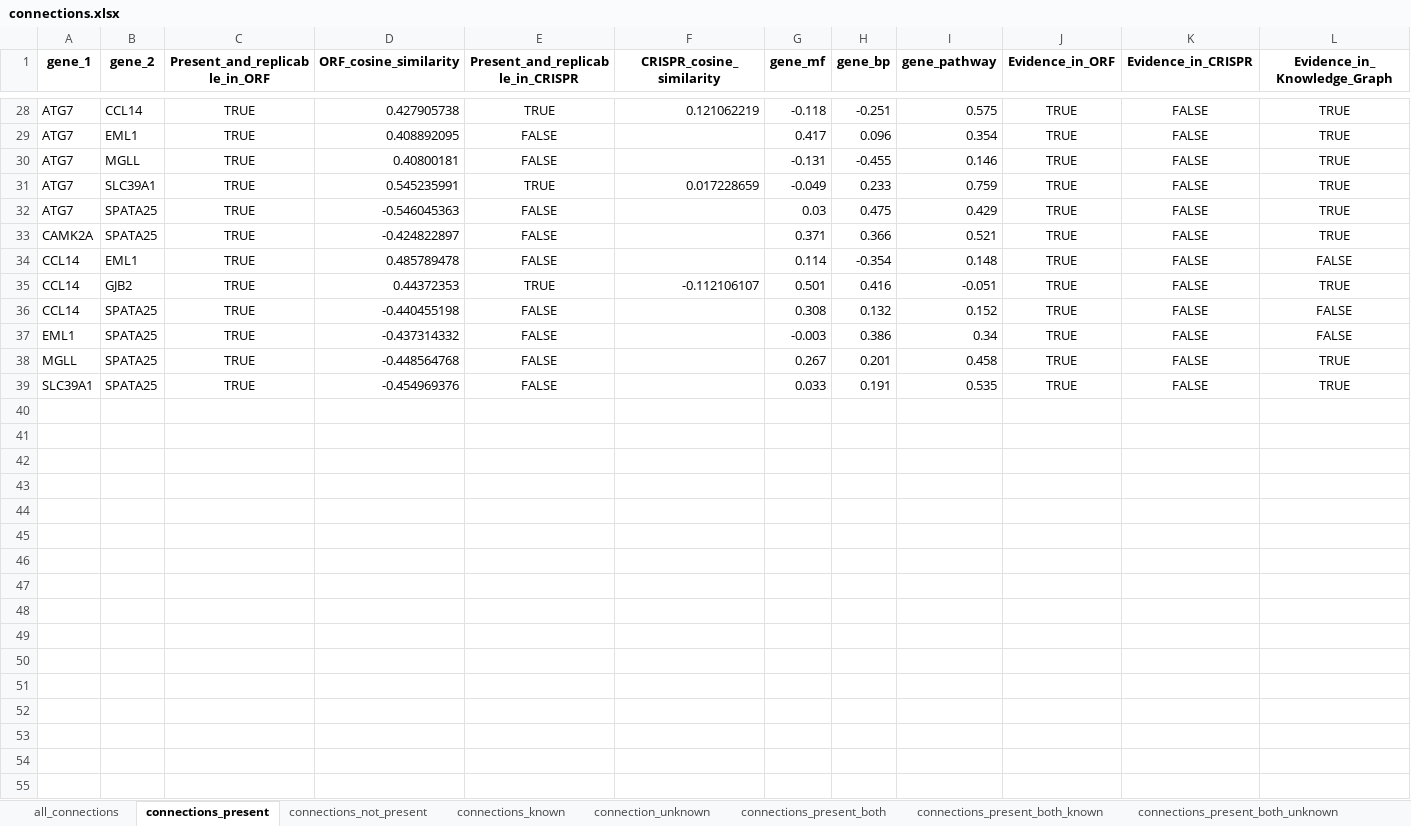
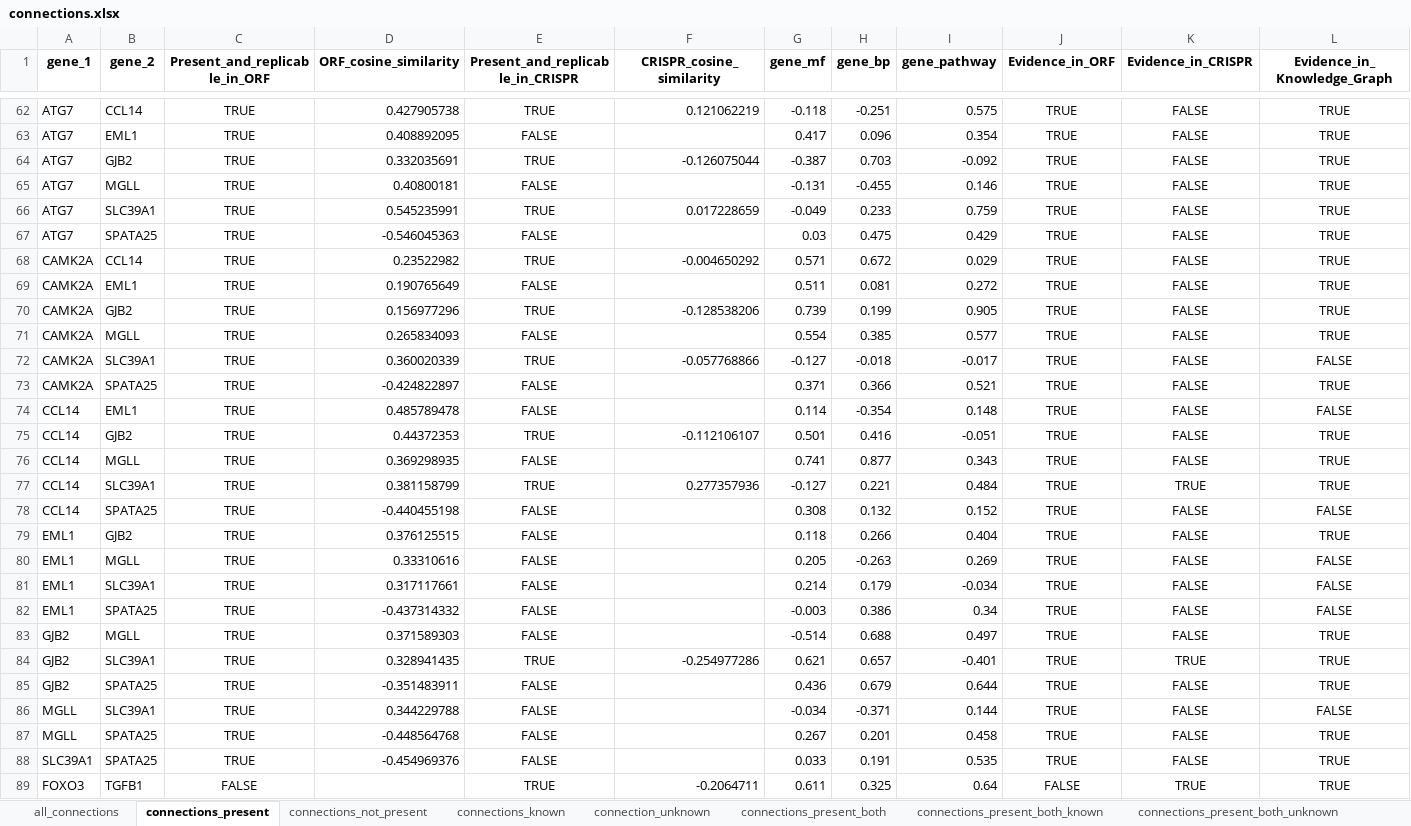
Before and after one commit to jump-cellpainting/2024_Chandrasekaran_Morphmap, an Excel workbook: 07.compute-cosine-similarities/output/connections.xlsx, sheet connections_present, drawn as a sheet; only a part is shown, gaps mark what is left out; values as stored, in another font and other column widths than the file's, no borders; the diff covers the shown part only; the diff names each change by its address in the sheet, - before the commit and + after, or states it on an @@ line.

```diff
--- a/07.compute-cosine-similarities/output/connections.xlsx (sheet connections_present)
+++ b/07.compute-cosine-similarities/output/connections.xlsx (sheet connections_present)
+row 64: ATG7 | GJB2 | TRUE | 0.332035691 | TRUE | -0.126075044 | -0.387 | 0.703 | -0.092 | TRUE | FALSE | TRUE
+row 68: CAMK2A | CCL14 | TRUE | 0.23522982 | TRUE | -0.004650292 | 0.571 | 0.672 | 0.029 | TRUE | FALSE | TRUE
+row 69: CAMK2A | EML1 | TRUE | 0.190765649 | FALSE |  | 0.511 | 0.081 | 0.272 | TRUE | FALSE | TRUE
+row 70: CAMK2A | GJB2 | TRUE | 0.156977296 | TRUE | -0.128538206 | 0.739 | 0.199 | 0.905 | TRUE | FALSE | TRUE
+row 71: CAMK2A | MGLL | TRUE | 0.265834093 | FALSE |  | 0.554 | 0.385 | 0.577 | TRUE | FALSE | TRUE
+row 72: CAMK2A | SLC39A1 | TRUE | 0.360020339 | TRUE | -0.057768866 | -0.127 | -0.018 | -0.017 | TRUE | FALSE | FALSE
+row 76: CCL14 | MGLL | TRUE | 0.369298935 | FALSE |  | 0.741 | 0.877 | 0.343 | TRUE | FALSE | TRUE
+row 77: CCL14 | SLC39A1 | TRUE | 0.381158799 | TRUE | 0.277357936 | -0.127 | 0.221 | 0.484 | TRUE | TRUE | TRUE
+row 79: EML1 | GJB2 | TRUE | 0.376125515 | FALSE |  | 0.118 | 0.266 | 0.404 | TRUE | FALSE | TRUE
+row 80: EML1 | MGLL | TRUE | 0.33310616 | FALSE |  | 0.205 | -0.263 | 0.269 | TRUE | FALSE | FALSE
+row 81: EML1 | SLC39A1 | TRUE | 0.317117661 | FALSE |  | 0.214 | 0.179 | -0.034 | TRUE | FALSE | FALSE
+row 83: GJB2 | MGLL | TRUE | 0.371589303 | FALSE |  | -0.514 | 0.688 | 0.497 | TRUE | FALSE | TRUE
+row 84: GJB2 | SLC39A1 | TRUE | 0.328941435 | TRUE | -0.254977286 | 0.621 | 0.657 | -0.401 | TRUE | TRUE | TRUE
+row 85: GJB2 | SPATA25 | TRUE | -0.351483911 | FALSE |  | 0.436 | 0.679 | 0.644 | TRUE | FALSE | TRUE
+row 86: MGLL | SLC39A1 | TRUE | 0.344229788 | FALSE |  | -0.034 | -0.371 | 0.144 | TRUE | FALSE | FALSE
+row 89: FOXO3 | TGFB1 | FALSE |  | TRUE | -0.2064711 | 0.611 | 0.325 | 0.64 | FALSE | TRUE | TRUE
```
Also changed, not shown: 34 added rows and 4 edited cells elsewhere in this sheet, sheet connections_not_present, sheet connections_known, sheet connection_unknown, sheet connections_present_both, sheet connections_present_both_known, sheet all_connections, 1 more sheet, 41 other files.
